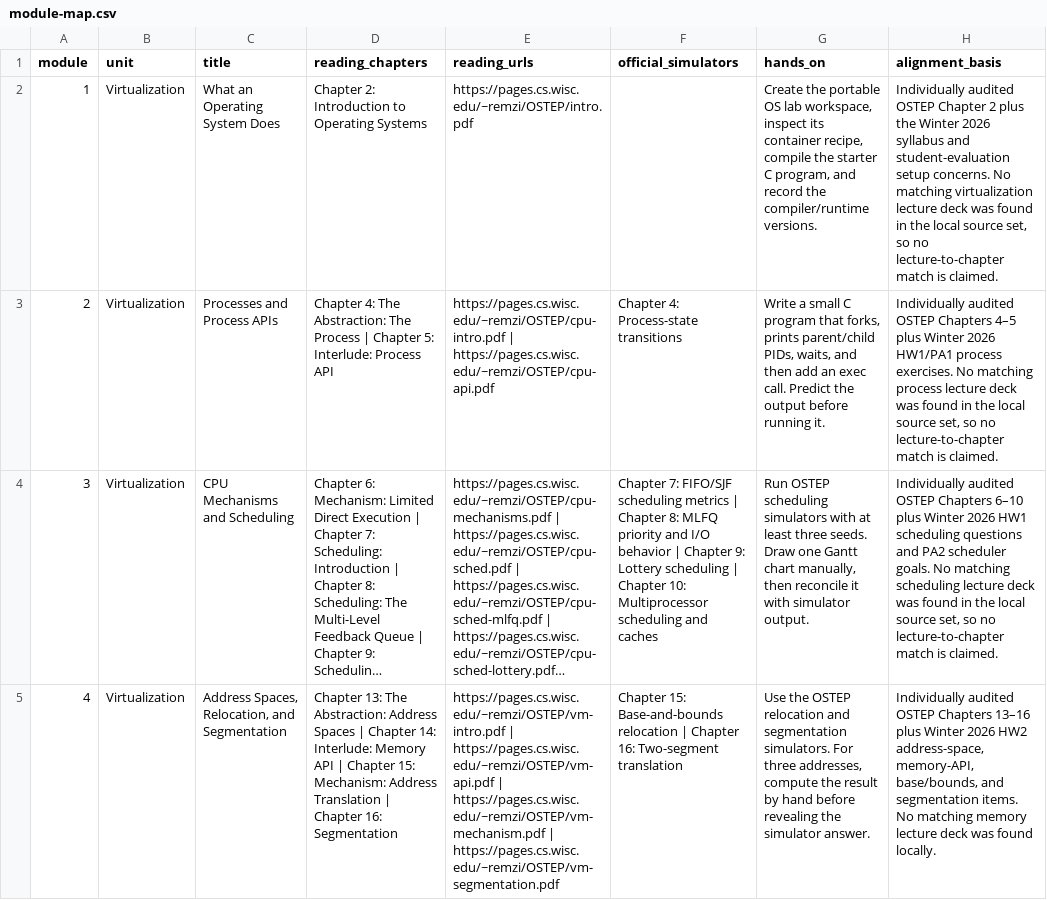
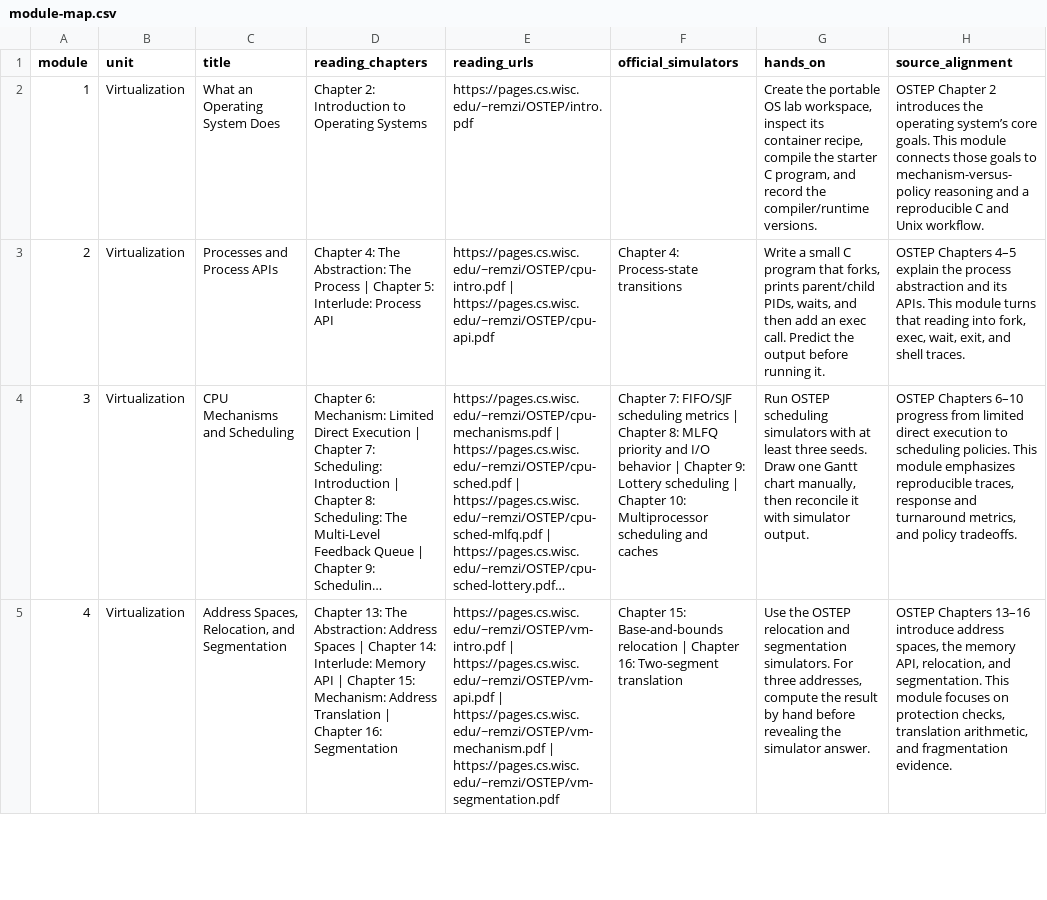
Before and after one commit to proywm/cis450-ece478-operating-systems-course, a CSV file: course-pack/fall2026/lessons/module-map.csv, drawn as a sheet; only a part is shown; long unchanged cells end in …; the diff covers the shown part only; the diff names each change by its address in the sheet, - before the commit and + after, or states it on an @@ line.

Commit message:
Replace internal lesson provenance with source alignment

```diff
--- a/course-pack/fall2026/lessons/module-map.csv
+++ b/course-pack/fall2026/lessons/module-map.csv
-H1: alignment_basis
+H1: source_alignment
-H2 (source_alignment): Individually audited OSTEP Chapter 2 plus the Winter 2026 syllabus and student-evaluation setup concerns. No matching virtualization lecture deck was found in the local source set, so no lecture-to-chapter match is claimed.
+H2 (source_alignment): OSTEP Chapter 2 introduces the operating system’s core goals. This module connects those goals to mechanism-versus-policy reasoning and a reproducible C and Unix workflow.
-H3 (source_alignment): Individually audited OSTEP Chapters 4–5 plus Winter 2026 HW1/PA1 process exercises. No matching process lecture deck was found in the local source set, so no lecture-to-chapter match is claimed.
+H3 (source_alignment): OSTEP Chapters 4–5 explain the process abstraction and its APIs. This module turns that reading into fork, exec, wait, exit, and shell traces.
-H4 (source_alignment): Individually audited OSTEP Chapters 6–10 plus Winter 2026 HW1 scheduling questions and PA2 scheduler goals. No matching scheduling lecture deck was found in the local source set, so no lecture-to-chapter match is claimed.
+H4 (source_alignment): OSTEP Chapters 6–10 progress from limited direct execution to scheduling policies. This module emphasizes reproducible traces, response and turnaround metrics, and policy tradeoffs.
-H5 (source_alignment): Individually audited OSTEP Chapters 13–16 plus Winter 2026 HW2 address-space, memory-API, base/bounds, and segmentation items. No matching memory lecture deck was found locally.
+H5 (source_alignment): OSTEP Chapters 13–16 introduce address spaces, the memory API, relocation, and segmentation. This module focuses on protection checks, translation arithmetic, and fragmentation evidence.
```
Also changed, not shown: 9 edited cells elsewhere in this file, 22 other files.
